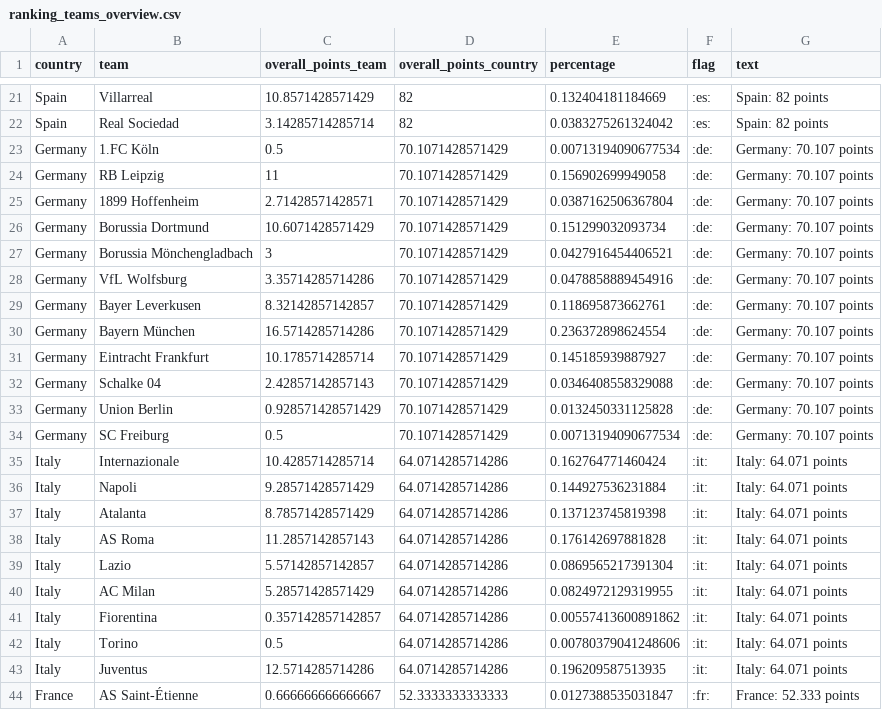
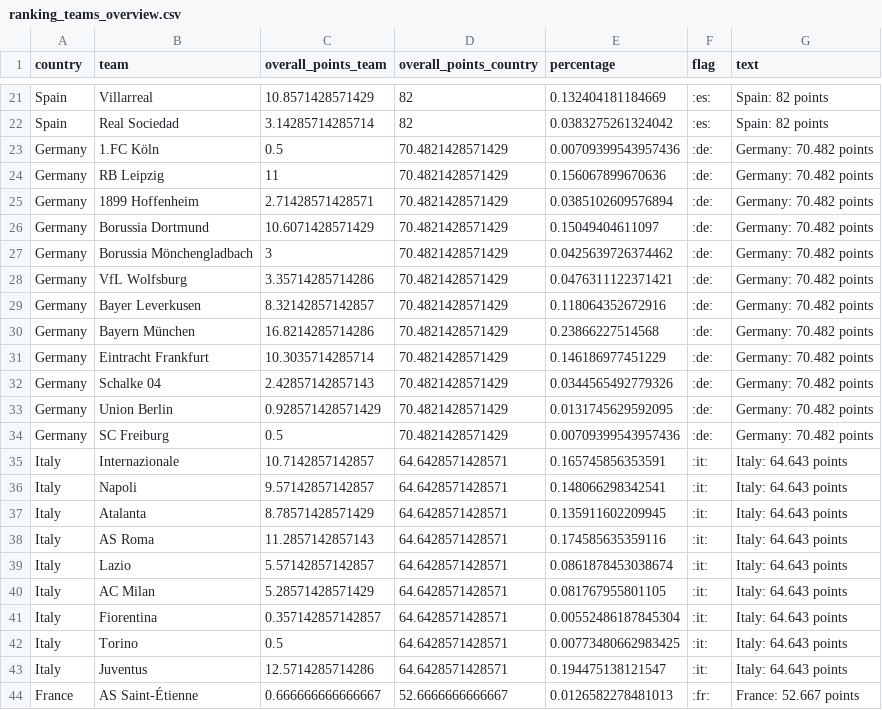
Before and after one commit to swissfootdata/UEFA_Rankings, a CSV file: Output/ranking_teams_overview.csv, drawn as a sheet; only a part is shown, gaps mark what is left out; the diff covers the shown part only.

```diff
--- a/Output/ranking_teams_overview.csv
+++ b/Output/ranking_teams_overview.csv
@@ -22,23 +22,23 @@
 "Spain","Real Sociedad",3.14285714285714,82,0.0383275261324042,":es:","Spain: 82 points"
-"Germany","1.FC Köln",0.5,70.1071428571429,0.00713194090677534,":de:","Germany: 70.107 points"
-"Germany","RB Leipzig",11,70.1071428571429,0.156902699949058,":de:","Germany: 70.107 points"
-"Germany","1899 Hoffenheim",2.71428571428571,70.1071428571429,0.0387162506367804,":de:","Germany: 70.107 points"
-"Germany","Borussia Dortmund",10.6071428571429,70.1071428571429,0.151299032093734,":de:","Germany: 70.107 points"
-"Germany","Borussia Mönchengladbach",3,70.1071428571429,0.0427916454406521,":de:","Germany: 70.107 points"
-"Germany","VfL Wolfsburg",3.35714285714286,70.1071428571429,0.0478858889454916,":de:","Germany: 70.107 points"
-"Germany","Bayer Leverkusen",8.32142857142857,70.1071428571429,0.118695873662761,":de:","Germany: 70.107 points"
-"Germany","Bayern München",16.5714285714286,70.1071428571429,0.236372898624554,":de:","Germany: 70.107 points"
-"Germany","Eintracht Frankfurt",10.1785714285714,70.1071428571429,0.145185939887927,":de:","Germany: 70.107 points"
-"Germany","Schalke 04",2.42857142857143,70.1071428571429,0.0346408558329088,":de:","Germany: 70.107 points"
-"Germany","Union Berlin",0.928571428571429,70.1071428571429,0.0132450331125828,":de:","Germany: 70.107 points"
-"Germany","SC Freiburg",0.5,70.1071428571429,0.00713194090677534,":de:","Germany: 70.107 points"
-"Italy","Internazionale",10.4285714285714,64.0714285714286,0.162764771460424,":it:","Italy: 64.071 points"
-"Italy","Napoli",9.28571428571429,64.0714285714286,0.144927536231884,":it:","Italy: 64.071 points"
-"Italy","Atalanta",8.78571428571429,64.0714285714286,0.137123745819398,":it:","Italy: 64.071 points"
-"Italy","AS Roma",11.2857142857143,64.0714285714286,0.176142697881828,":it:","Italy: 64.071 points"
-"Italy","Lazio",5.57142857142857,64.0714285714286,0.0869565217391304,":it:","Italy: 64.071 points"
-"Italy","AC Milan",5.28571428571429,64.0714285714286,0.0824972129319955,":it:","Italy: 64.071 points"
-"Italy","Fiorentina",0.357142857142857,64.0714285714286,0.00557413600891862,":it:","Italy: 64.071 points"
-"Italy","Torino",0.5,64.0714285714286,0.00780379041248606,":it:","Italy: 64.071 points"
-"Italy","Juventus",12.5714285714286,64.0714285714286,0.196209587513935,":it:","Italy: 64.071 points"
-"France","AS Saint-Étienne",0.666666666666667,52.3333333333333,0.0127388535031847,":fr:","France: 52.333 points"
+"Germany","1.FC Köln",0.5,70.4821428571429,0.00709399543957436,":de:","Germany: 70.482 points"
+"Germany","RB Leipzig",11,70.4821428571429,0.156067899670636,":de:","Germany: 70.482 points"
+"Germany","1899 Hoffenheim",2.71428571428571,70.4821428571429,0.0385102609576894,":de:","Germany: 70.482 points"
+"Germany","Borussia Dortmund",10.6071428571429,70.4821428571429,0.15049404611097,":de:","Germany: 70.482 points"
+"Germany","Borussia Mönchengladbach",3,70.4821428571429,0.0425639726374462,":de:","Germany: 70.482 points"
+"Germany","VfL Wolfsburg",3.35714285714286,70.4821428571429,0.0476311122371421,":de:","Germany: 70.482 points"
+"Germany","Bayer Leverkusen",8.32142857142857,70.4821428571429,0.118064352672916,":de:","Germany: 70.482 points"
+"Germany","Bayern München",16.8214285714286,70.4821428571429,0.23866227514568,":de:","Germany: 70.482 points"
+"Germany","Eintracht Frankfurt",10.3035714285714,70.4821428571429,0.146186977451229,":de:","Germany: 70.482 points"
+"Germany","Schalke 04",2.42857142857143,70.4821428571429,0.0344565492779326,":de:","Germany: 70.482 points"
+"Germany","Union Berlin",0.928571428571429,70.4821428571429,0.0131745629592095,":de:","Germany: 70.482 points"
+"Germany","SC Freiburg",0.5,70.4821428571429,0.00709399543957436,":de:","Germany: 70.482 points"
+"Italy","Internazionale",10.7142857142857,64.6428571428571,0.165745856353591,":it:","Italy: 64.643 points"
+"Italy","Napoli",9.57142857142857,64.6428571428571,0.148066298342541,":it:","Italy: 64.643 points"
+"Italy","Atalanta",8.78571428571429,64.6428571428571,0.135911602209945,":it:","Italy: 64.643 points"
+"Italy","AS Roma",11.2857142857143,64.6428571428571,0.174585635359116,":it:","Italy: 64.643 points"
+"Italy","Lazio",5.57142857142857,64.6428571428571,0.0861878453038674,":it:","Italy: 64.643 points"
+"Italy","AC Milan",5.28571428571429,64.6428571428571,0.081767955801105,":it:","Italy: 64.643 points"
+"Italy","Fiorentina",0.357142857142857,64.6428571428571,0.00552486187845304,":it:","Italy: 64.643 points"
+"Italy","Torino",0.5,64.6428571428571,0.00773480662983425,":it:","Italy: 64.643 points"
+"Italy","Juventus",12.5714285714286,64.6428571428571,0.194475138121547,":it:","Italy: 64.643 points"
+"France","AS Saint-Étienne",0.666666666666667,52.6666666666667,0.0126582278481013,":fr:","France: 52.667 points"
```
Also changed, not shown: 119 edited cells elsewhere in this file, Output/ranking_map_data_teams.csv, Output/ranking_map_data_teams_season.csv, 8 other files.
